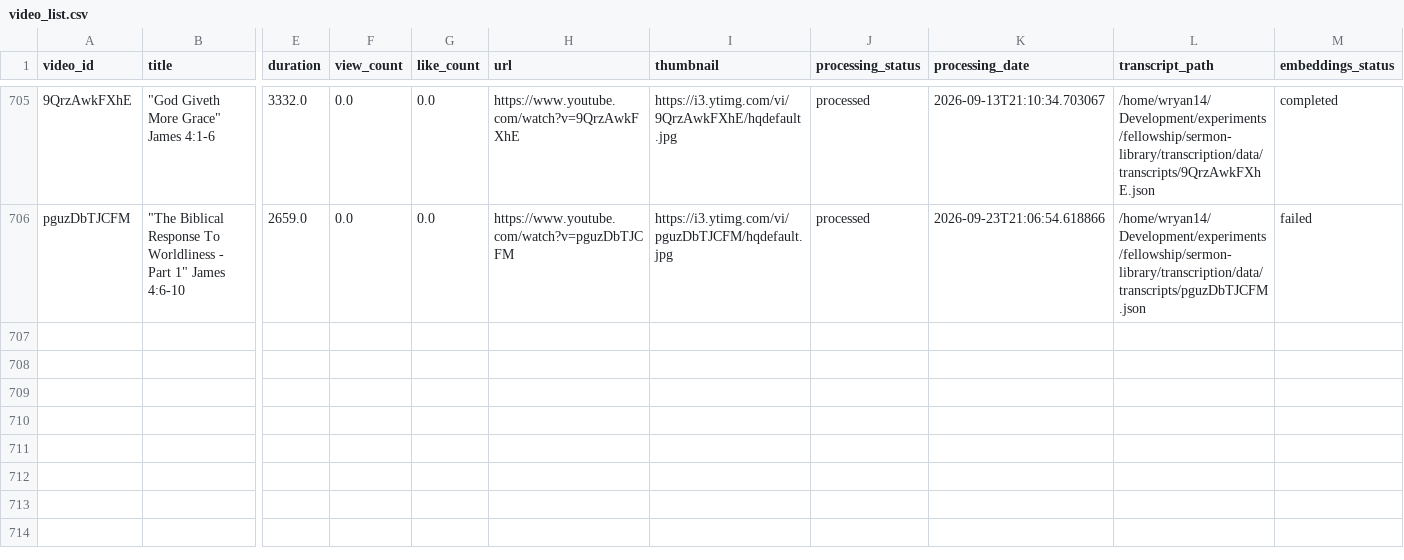
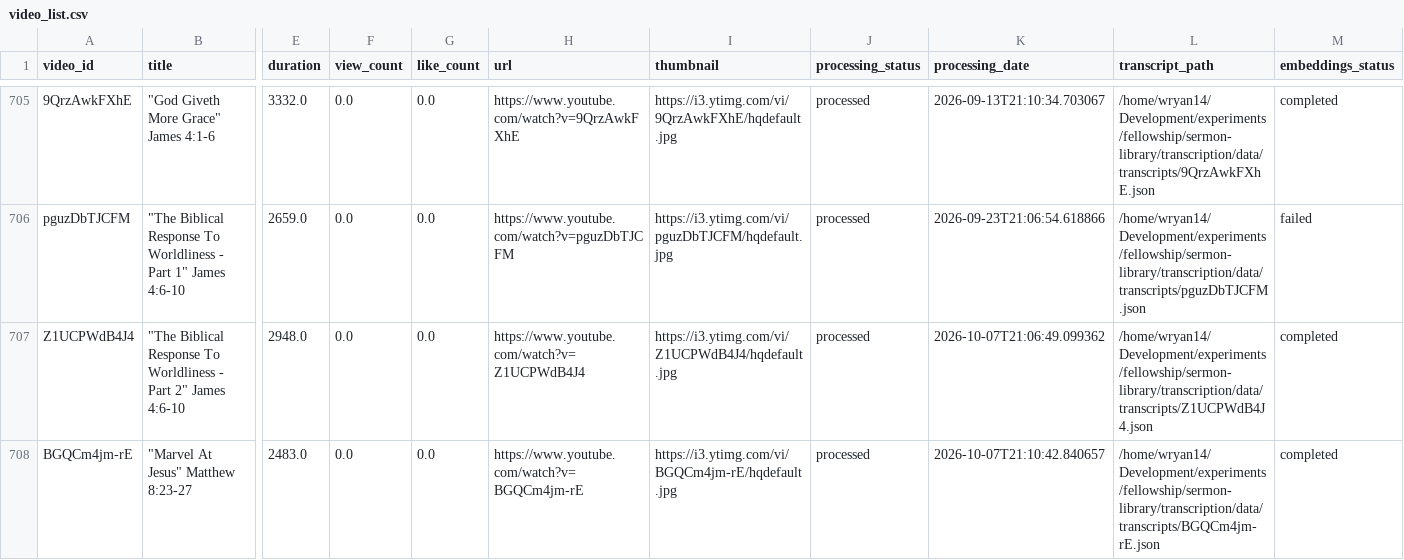
Before and after one commit to fellowship-digital-ministry/sermon-library, a CSV file: transcription/data/video_list.csv, drawn as a sheet; only a part is shown, gaps mark what is left out; rows hold the shown columns only; the diff names each change by its address in the sheet, - before the commit and + after, or states it on an @@ line.

```diff
--- a/transcription/data/video_list.csv
+++ b/transcription/data/video_list.csv
+row 707: Z1UCPWdB4J4 | "The Biblical Response To Worldliness - Part 2" James 4:6-10 | 2948.0 | 0.0 | 0.0 | https://www.youtube.com/watch?v=Z1UCPWdB4J4 | https://i3.ytimg.com/vi/Z1UCPWdB4J4/hqdefault.jpg | processed | 2026-10-07T21:06:49.099362 | /home/wryan14/Development/experiments/fellowship/sermon-library/transcription/data/transcripts/Z1UCPWdB4J4.json | completed
+row 708: BGQCm4jm-rE | "Marvel At Jesus" Matthew 8:23-27 | 2483.0 | 0.0 | 0.0 | https://www.youtube.com/watch?v=BGQCm4jm-rE | https://i3.ytimg.com/vi/BGQCm4jm-rE/hqdefault.jpg | processed | 2026-10-07T21:10:42.840657 | /home/wryan14/Development/experiments/fellowship/sermon-library/transcription/data/transcripts/BGQCm4jm-rE.json | completed
```
Also changed, not shown: 37 other files.
